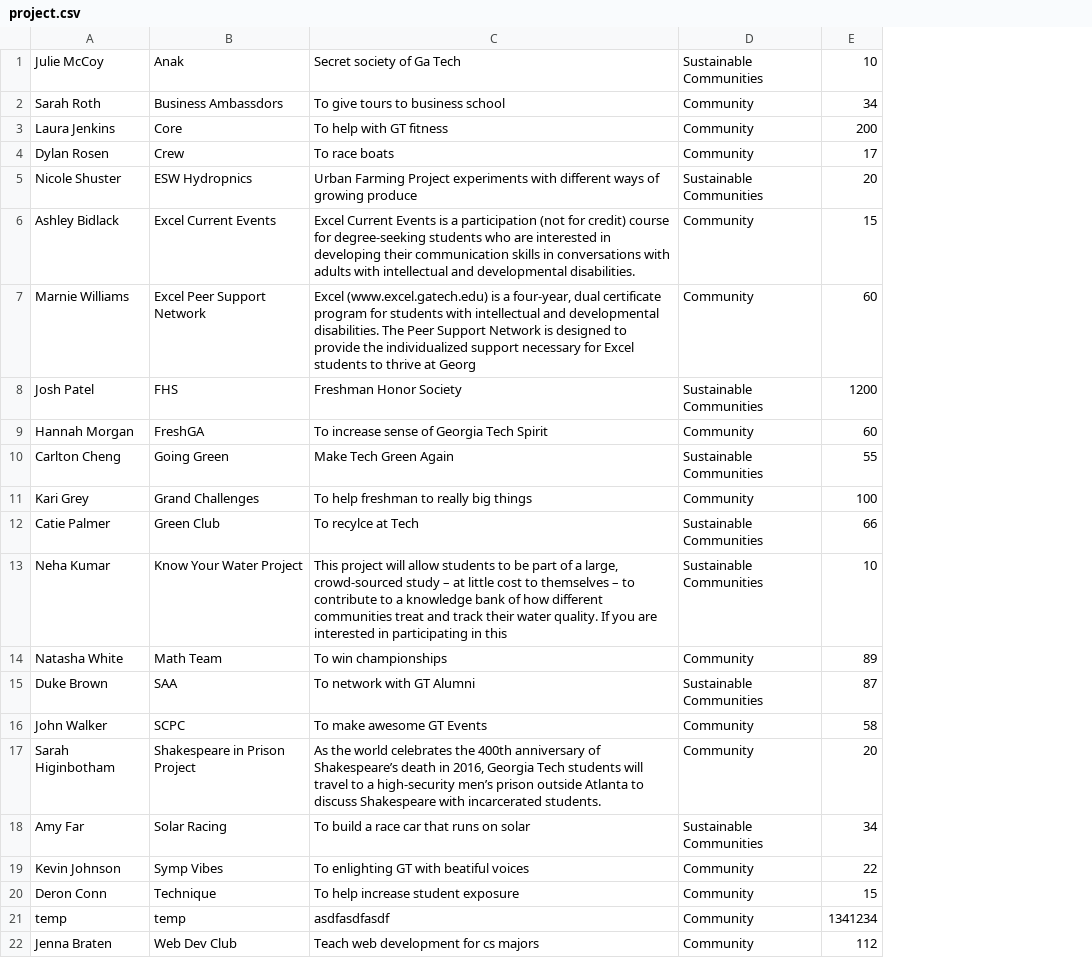
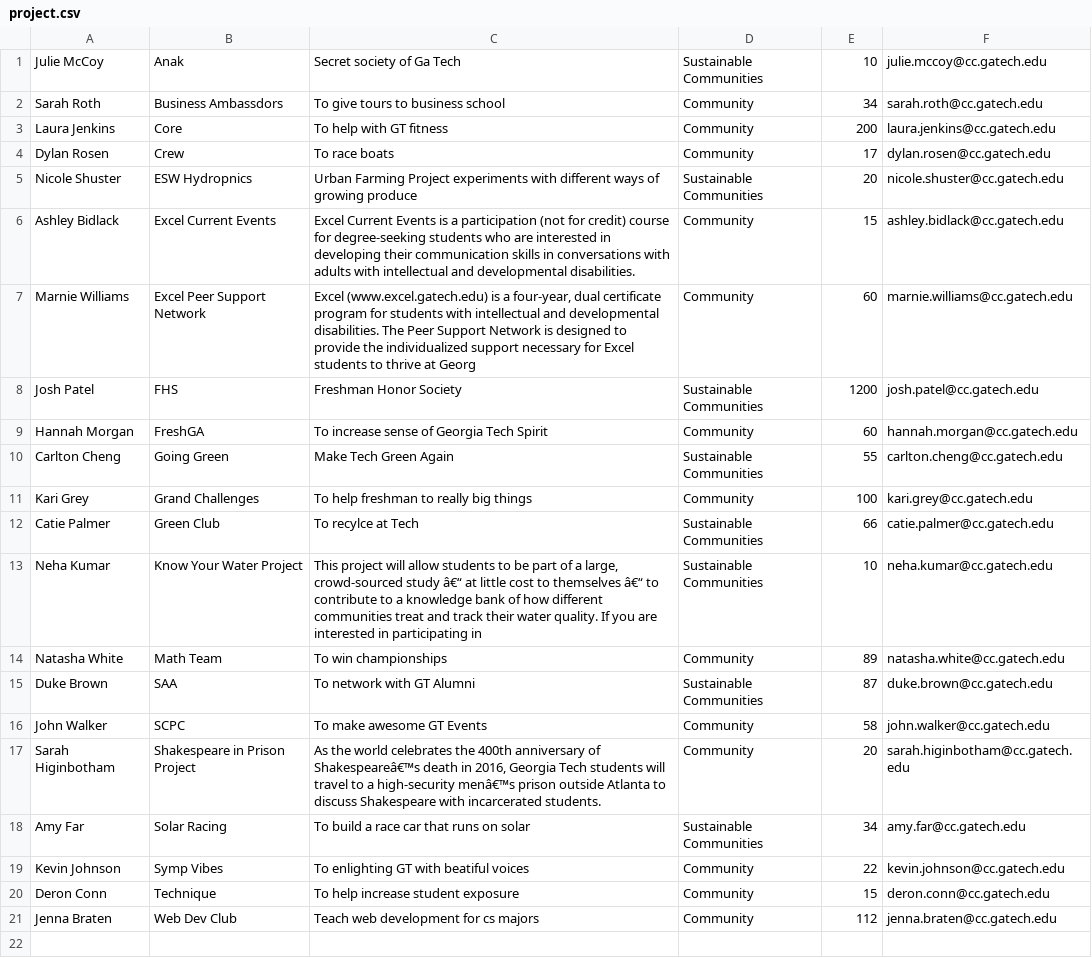
Before and after one commit to zbolmb/CS-4400-Phase-3, a CSV file: database csvs/project.csv, drawn as a sheet; removed rows and columns are numbered as before the commit, all else as after; the diff names each change by its address in the sheet, - before the commit and + after, or states it on an @@ line.

```diff
--- a/database csvs/project.csv
+++ b/database csvs/project.csv
+column F, rows 1-21: julie.mccoy@cc.gatech.edu | sarah.roth@cc.gatech.edu | laura.jenkins@cc.gatech.edu | dylan.rosen@cc.gatech.edu | nicole.shuster@cc.gatech.edu | ashley.bidlack@cc.gatech.edu | marnie.williams@cc.gatech.edu | josh.patel@cc.gatech.edu | hannah.morgan@cc.gatech.edu | carlton.cheng@cc.gatech.edu | kari.grey@cc.gatech.edu | catie.palmer@cc.gatech.edu | neha.kumar@cc.gatech.edu | natasha.white@cc.gatech.edu | duke.brown@cc.gatech.edu | john.walker@cc.gatech.edu | sarah.higinbotham@cc.gatech.edu | amy.far@cc.gatech.edu | kevin.johnson@cc.gatech.edu | deron.conn@cc.gatech.edu | jenna.braten@cc.gatech.edu
-C13: …crowd-sourced study – at little cost to themselves – to contribute to a knowledge bank of how different communities treat and track their water quality. If you are interested in participating in this
+C13: …crowd-sourced study â€“ at little cost to themselves â€“ to contribute to a knowledge bank of how different communities treat and track their water quality. If you are interested in participating in
-C17: …anniversary of Shakespeare’s death in 2016, Georgia Tech students will travel to a high-security men’s prison outside…
+C17: …anniversary of Shakespeareâ€™s death in 2016, Georgia Tech students will travel to a high-security menâ€™s prison outside…
-row 21: temp | temp | asdfasdfasdf | Community | 1341234
```
Also changed, not shown: 2 other files.
